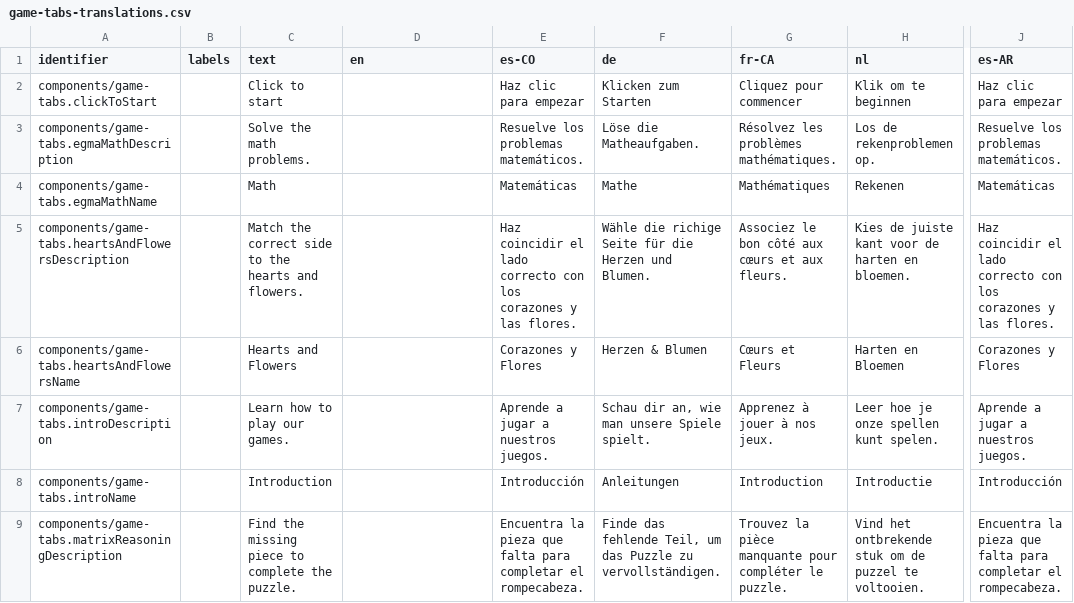
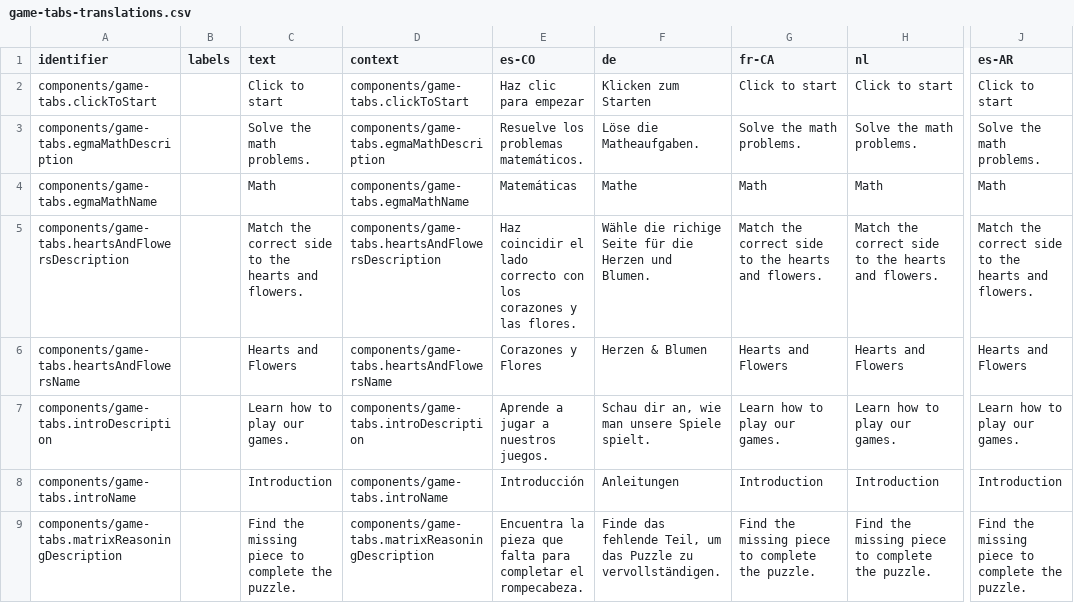
Before and after one commit to levante-framework/levante_translations, a CSV file: translations/dashboard/game-tabs-translations.csv, drawn as a sheet; only a part is shown, gaps mark what is left out; the diff covers the shown part only; the diff names each change by its address in the sheet, - before the commit and + after, or states it on an @@ line.

Commit message:
New translations translations/dashboard/game-tabs-translations.csv (bundle: 26)

```diff
--- a/translations/dashboard/game-tabs-translations.csv
+++ b/translations/dashboard/game-tabs-translations.csv
-D1: en
+D1: context
-D2 (context): (empty)
+D2 (context): components/game-tabs.clickToStart
-G2 (fr-CA): Cliquez pour commencer
+G2 (fr-CA): Click to start
-H2 (nl): Klik om te beginnen
+H2 (nl): Click to start
-J2 (es-AR): Haz clic para empezar
+J2 (es-AR): Click to start
-D3 (context): (empty)
+D3 (context): components/game-tabs.egmaMathDescription
-G3 (fr-CA): Résolvez les problèmes mathématiques.
+G3 (fr-CA): Solve the math problems.
-H3 (nl): Los de rekenproblemen op.
+H3 (nl): Solve the math problems.
-J3 (es-AR): Resuelve los problemas matemáticos.
+J3 (es-AR): Solve the math problems.
-D4 (context): (empty)
+D4 (context): components/game-tabs.egmaMathName
-G4 (fr-CA): Mathématiques
+G4 (fr-CA): Math
-H4 (nl): Rekenen
+H4 (nl): Math
-J4 (es-AR): Matemáticas
+J4 (es-AR): Math
-D5 (context): (empty)
+D5 (context): components/game-tabs.heartsAndFlowersDescription
-G5 (fr-CA): Associez le bon côté aux cœurs et aux fleurs.
+G5 (fr-CA): Match the correct side to the hearts and flowers.
-H5 (nl): Kies de juiste kant voor de harten en bloemen.
+H5 (nl): Match the correct side to the hearts and flowers.
-J5 (es-AR): Haz coincidir el lado correcto con los corazones y las flores.
+J5 (es-AR): Match the correct side to the hearts and flowers.
-D6 (context): (empty)
+D6 (context): components/game-tabs.heartsAndFlowersName
-G6 (fr-CA): Cœurs et Fleurs
+G6 (fr-CA): Hearts and Flowers
-H6 (nl): Harten en Bloemen
+H6 (nl): Hearts and Flowers
-J6 (es-AR): Corazones y Flores
+J6 (es-AR): Hearts and Flowers
-D7 (context): (empty)
+D7 (context): components/game-tabs.introDescription
-G7 (fr-CA): Apprenez à jouer à nos jeux.
+G7 (fr-CA): Learn how to play our games.
-H7 (nl): Leer hoe je onze spellen kunt spelen.
+H7 (nl): Learn how to play our games.
-J7 (es-AR): Aprende a jugar a nuestros juegos.
+J7 (es-AR): Learn how to play our games.
-D8 (context): (empty)
+D8 (context): components/game-tabs.introName
-H8 (nl): Introductie
+H8 (nl): Introduction
-J8 (es-AR): Introducción
+J8 (es-AR): Introduction
-D9 (context): (empty)
+D9 (context): components/game-tabs.matrixReasoningDescription
-G9 (fr-CA): Trouvez la pièce manquante pour compléter le puzzle.
+G9 (fr-CA): Find the missing piece to complete the puzzle.
-H9 (nl): Vind het ontbrekende stuk om de puzzel te voltooien.
+H9 (nl): Find the missing piece to complete the puzzle.
-J9 (es-AR): Encuentra la pieza que falta para completar el rompecabeza.
+J9 (es-AR): Find the missing piece to complete the puzzle.
```
Also changed, not shown: 139 edited cells elsewhere in this file.
